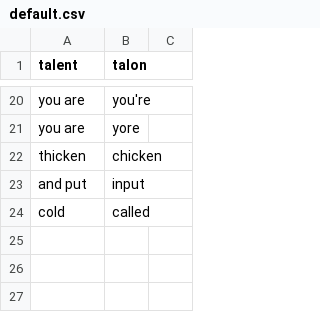
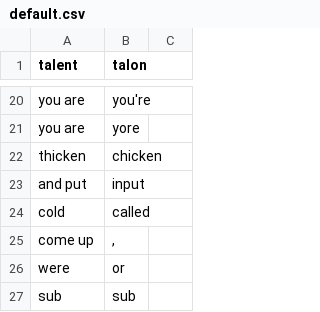
Before and after one commit to FireChickenProductivity/TalonVoiceDictationSetup, a CSV file: correction_data/default.csv, drawn as a sheet; only a part is shown, gaps mark what is left out.

Commit message:
Add come up, were, and sub corrections

```diff
--- a/correction_data/default.csv
+++ b/correction_data/default.csv
@@ -24 +24,4 @@ and put,input
 cold,called
+come up,","
+were,or
+sub ,sub
```
